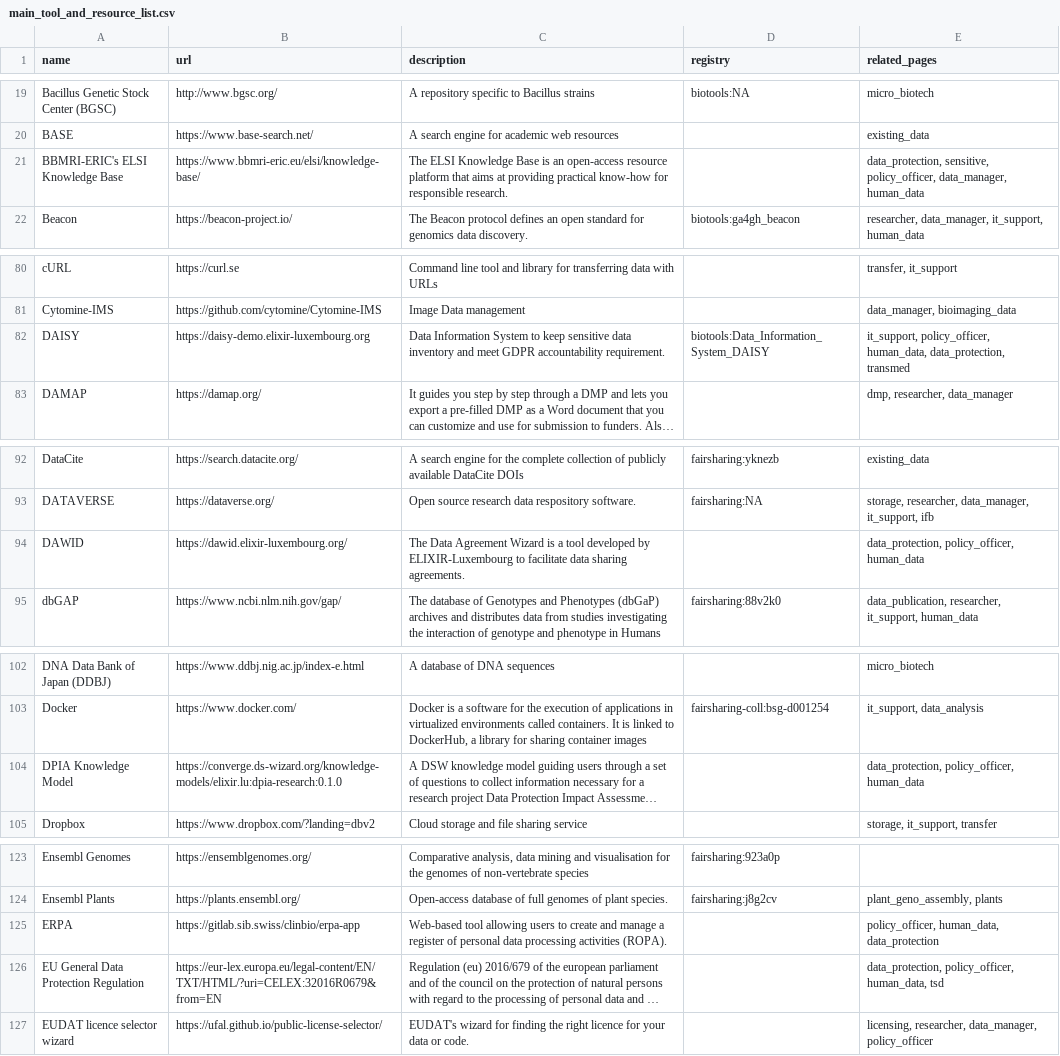
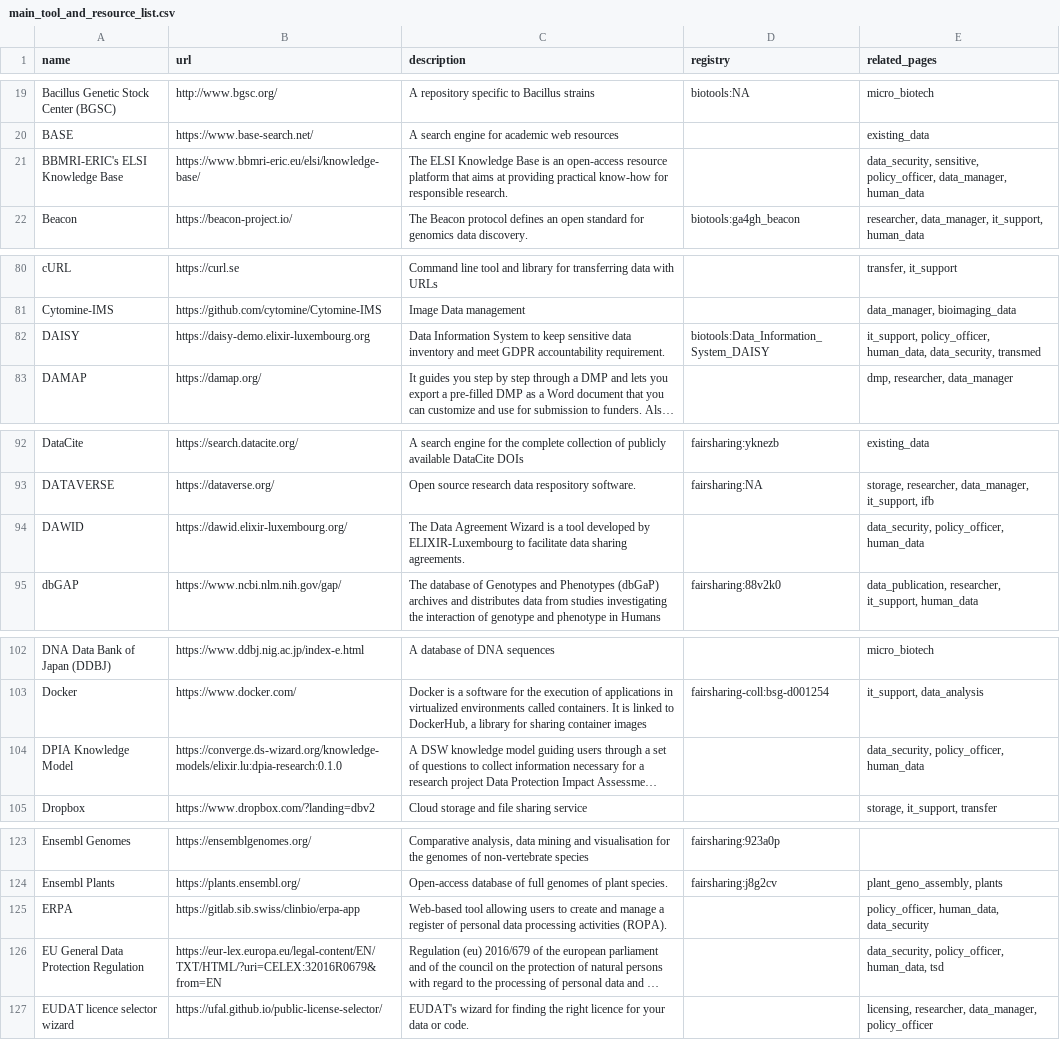
Before and after one commit to elixir-europe/rdmkit, a CSV file: _data/main_tool_and_resource_list.csv, drawn as a sheet; only a part is shown, gaps mark what is left out; long unchanged cells end in …; the diff covers the shown part only; the diff names each change by its address in the sheet, - before the commit and + after, or states it on an @@ line.

Commit message:
Update main_tool_and_resource_list.csv

```diff
--- a/_data/main_tool_and_resource_list.csv
+++ b/_data/main_tool_and_resource_list.csv
-E21 (related_pages): data_protection, sensitive, policy_officer,…
+E21 (related_pages): data_security, sensitive, policy_officer,…
-E82 (related_pages): …policy_officer, human_data, data_protection, transmed
+E82 (related_pages): …policy_officer, human_data, data_security, transmed
-E94 (related_pages): data_protection, policy_officer, human_data
+E94 (related_pages): data_security, policy_officer, human_data
-E104 (related_pages): data_protection, policy_officer, human_data
+E104 (related_pages): data_security, policy_officer, human_data
-E125 (related_pages): policy_officer, human_data, data_protection
+E125 (related_pages): policy_officer, human_data, data_security
-E126 (related_pages): data_protection, policy_officer, human_data,…
+E126 (related_pages): data_security, policy_officer, human_data,…
```
Also changed, not shown: 4 edited cells elsewhere in this file.
